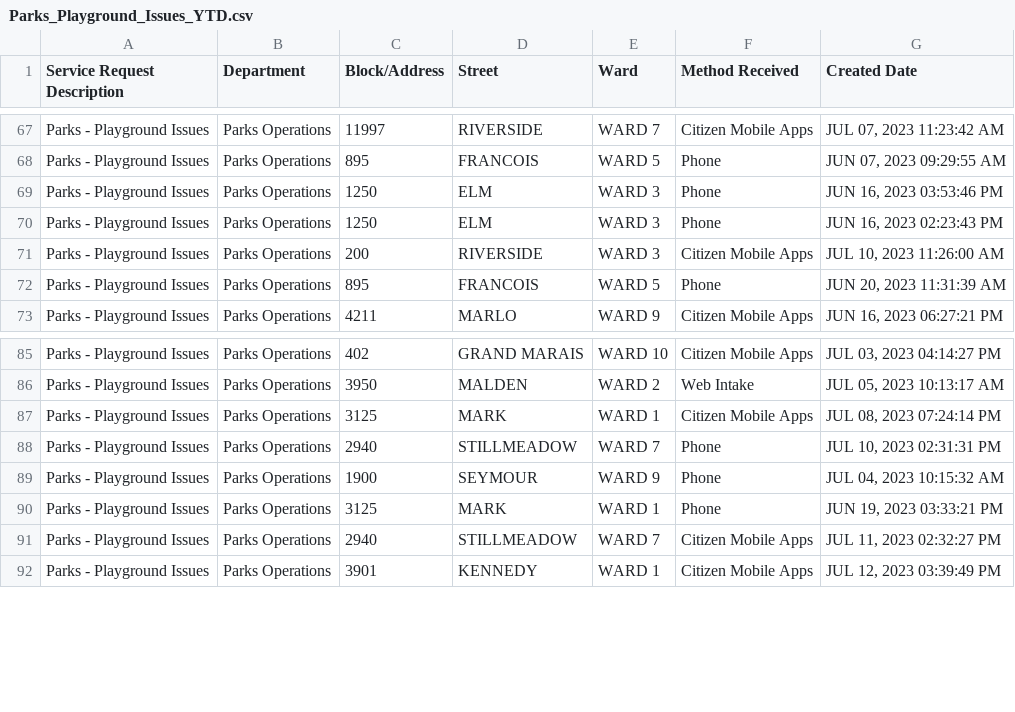
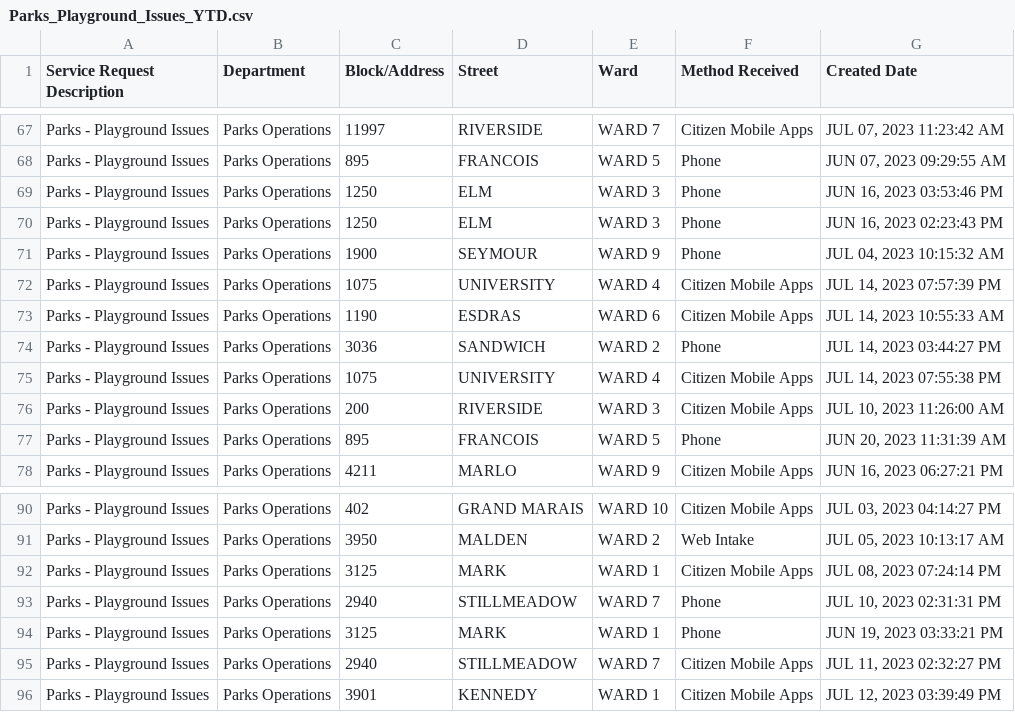
Before and after one commit to dntiontk/windsor-opendata, a CSV file: raw/parks-and-trails/Parks_Playground_Issues_YTD.csv, drawn as a sheet; only a part is shown, gaps mark what is left out.

```diff
--- a/raw/parks-and-trails/Parks_Playground_Issues_YTD.csv
+++ b/raw/parks-and-trails/Parks_Playground_Issues_YTD.csv
@@ -70,2 +70,7 @@
 "Parks - Playground Issues","Parks Operations","1250","ELM","WARD 3","Phone","JUN 16, 2023 02:23:43 PM"
+"Parks - Playground Issues","Parks Operations","1900","SEYMOUR","WARD 9","Phone","JUL 04, 2023 10:15:32 AM"
+"Parks - Playground Issues","Parks Operations","1075","UNIVERSITY","WARD 4","Citizen Mobile Apps","JUL 14, 2023 07:57:39 PM"
+"Parks - Playground Issues","Parks Operations","1190","ESDRAS","WARD 6","Citizen Mobile Apps","JUL 14, 2023 10:55:33 AM"
+"Parks - Playground Issues","Parks Operations","3036","SANDWICH","WARD 2","Phone","JUL 14, 2023 03:44:27 PM"
+"Parks - Playground Issues","Parks Operations","1075","UNIVERSITY","WARD 4","Citizen Mobile Apps","JUL 14, 2023 07:55:38 PM"
 "Parks - Playground Issues","Parks Operations","200","RIVERSIDE","WARD 3","Citizen Mobile Apps","JUL 10, 2023 11:26:00 AM"
@@ -88,3 +93,2 @@
 "Parks - Playground Issues","Parks Operations","2940","STILLMEADOW","WARD 7","Phone","JUL 10, 2023 02:31:31 PM"
-"Parks - Playground Issues","Parks Operations","1900","SEYMOUR","WARD 9","Phone","JUL 04, 2023 10:15:32 AM"
 "Parks - Playground Issues","Parks Operations","3125","MARK","WARD 1","Phone","JUN 19, 2023 03:33:21 PM"
```
Also changed, not shown: raw/garbage/Garbage_Not_Collected_YTD.csv, raw/parks-and-trails/Parks_Maintenance_YTD.csv, 10 other files.
